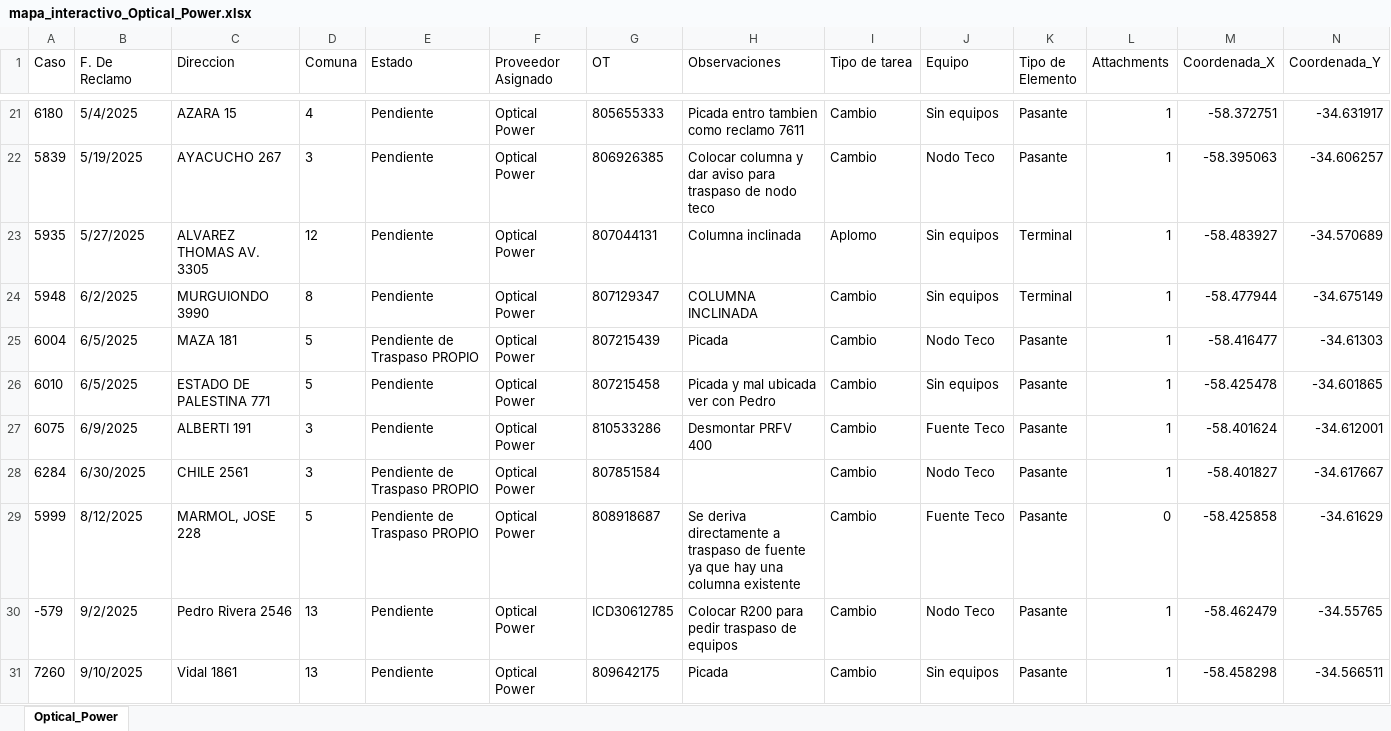
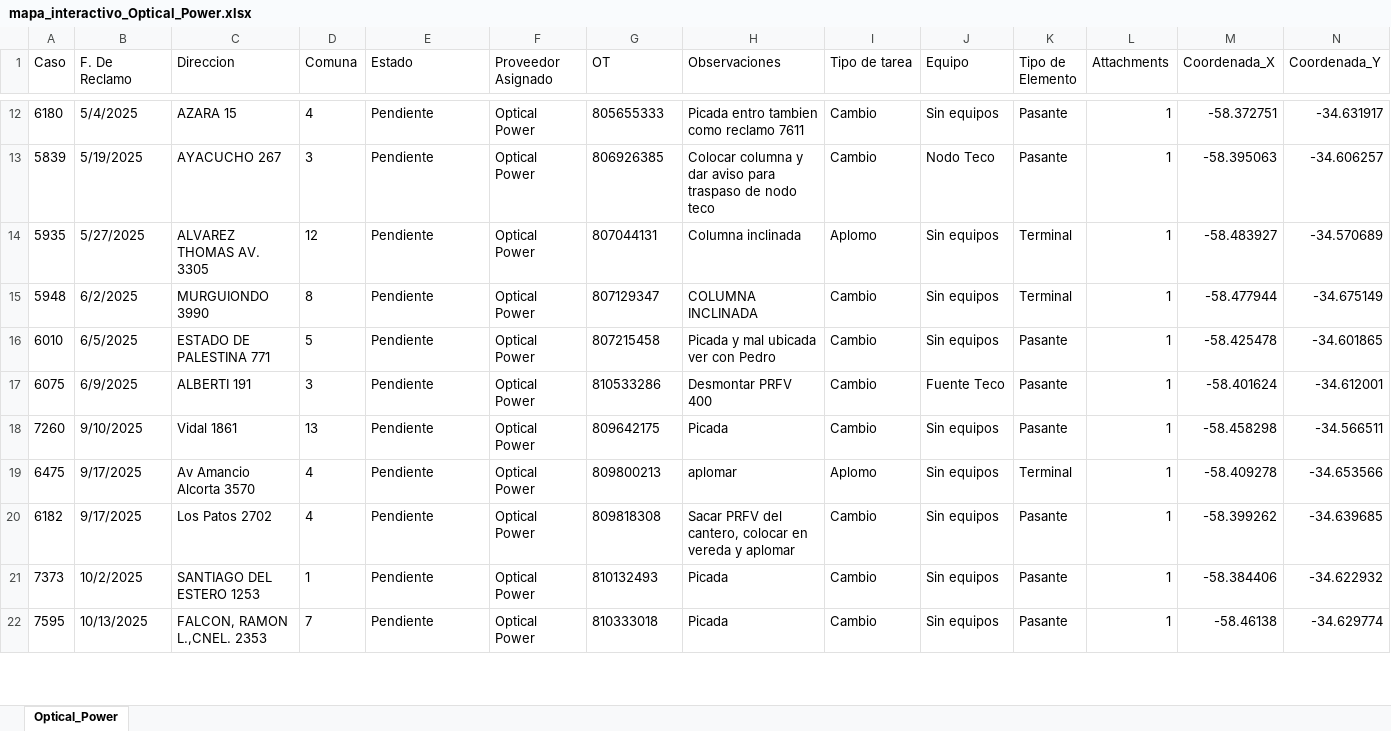
Before and after one commit to gestiondereclamosteco/opticalpower, an Excel workbook: mapa_interactivo_Optical_Power.xlsx, sheet Optical_Power, drawn as a sheet; only a part is shown, gaps mark what is left out; the shorter side is filled out with more unchanged rows; values as stored, in another font and other column widths than the file's, no borders; rows hold the shown columns only; the diff covers the shown part only; the diff names each change by its address in the sheet, - before the commit and + after, or states it on an @@ line.

```diff
--- a/mapa_interactivo_Optical_Power.xlsx (sheet Optical_Power)
+++ b/mapa_interactivo_Optical_Power.xlsx (sheet Optical_Power)
-row 25: 6004 | 6/5/2025 | MAZA 181 | 5 | Pendiente de Traspaso PROPIO | Optical Power | 807215439 | Picada | Cambio | Nodo Teco | Pasante | 1 | -58.416477 | -34.61303
-row 28: 6284 | 6/30/2025 | CHILE 2561 | 3 | Pendiente de Traspaso PROPIO | Optical Power | 807851584 |  | Cambio | Nodo Teco | Pasante | 1 | -58.401827 | -34.617667
-row 29: 5999 | 8/12/2025 | MARMOL, JOSE 228 | 5 | Pendiente de Traspaso PROPIO | Optical Power | 808918687 | Se deriva directamente a traspaso de fuente ya que hay una columna existente | Cambio | Fuente Teco | Pasante | 0 | -58.425858 | -34.61629
-row 30: -579 | 9/2/2025 | Pedro Rivera 2546 | 13 | Pendiente | Optical Power | ICD30612785 | Colocar R200 para pedir traspaso de equipos | Cambio | Nodo Teco | Pasante | 1 | -58.462479 | -34.55765
```
Also changed, not shown: 23 removed rows and 1 edited cell elsewhere in this sheet, 1 other file.
